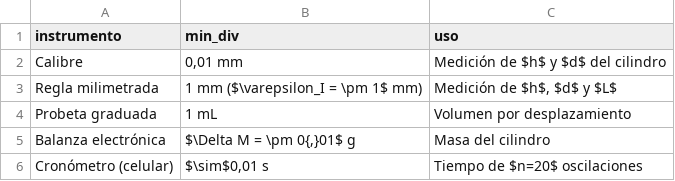
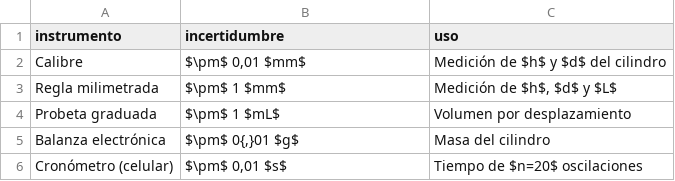
Before and after one commit to SebastianVintonuke/TP1-Pendulo-y-Mediciones, a CSV file: src/secciones/desarrollo/instrumentos.csv, drawn as a sheet.

Commit message:
Estandarización de la nomenclatura de la incertidumbre en los instrumentos

```diff
--- a/src/secciones/desarrollo/instrumentos.csv
+++ b/src/secciones/desarrollo/instrumentos.csv
@@ -1,6 +1,6 @@
-instrumento;min_div;uso
-Calibre;0,01 mm;Medición de $h$ y $d$ del cilindro
-Regla milimetrada;1 mm ($\varepsilon_I = \pm 1$ mm);Medición de $h$, $d$ y $L$
-Probeta graduada;1 mL;Volumen por desplazamiento
-Balanza electrónica;$\Delta M = \pm 0{,}01$ g;Masa del cilindro
-Cronómetro (celular);$\sim$0,01 s;Tiempo de $n=20$ oscilaciones
+instrumento;incertidumbre;uso
+Calibre;$\pm$ 0,01 $mm$;Medición de $h$ y $d$ del cilindro
+Regla milimetrada;$\pm$ 1 $mm$;Medición de $h$, $d$ y $L$
+Probeta graduada;$\pm$ 1 $mL$;Volumen por desplazamiento
+Balanza electrónica;$\pm$ 0{,}01 $g$;Masa del cilindro
+Cronómetro (celular);$\pm$ 0,01 $s$;Tiempo de $n=20$ oscilaciones
```
Also changed, not shown: 2 other files.
